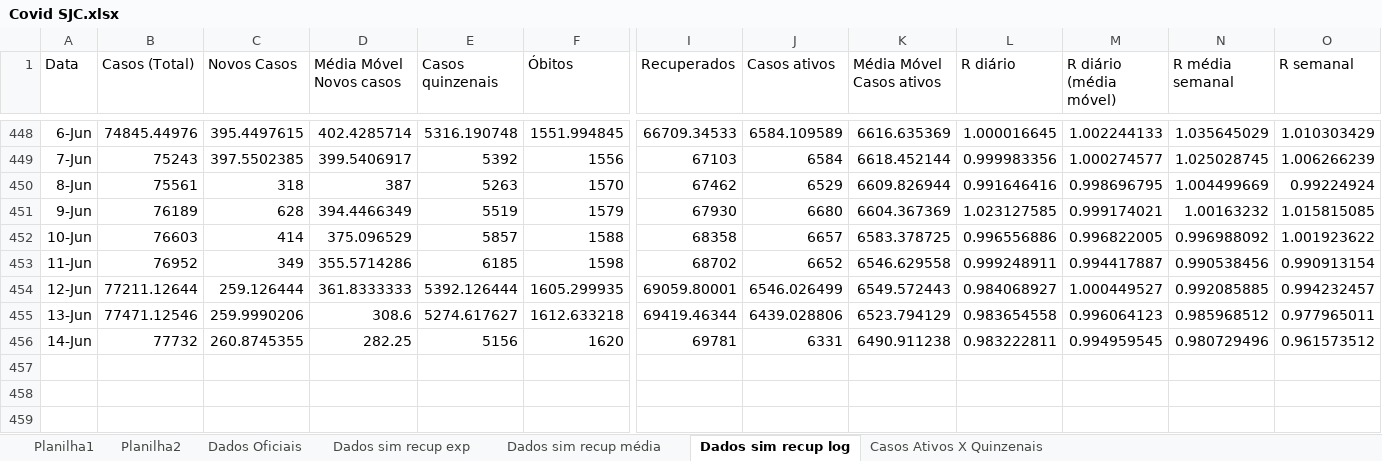
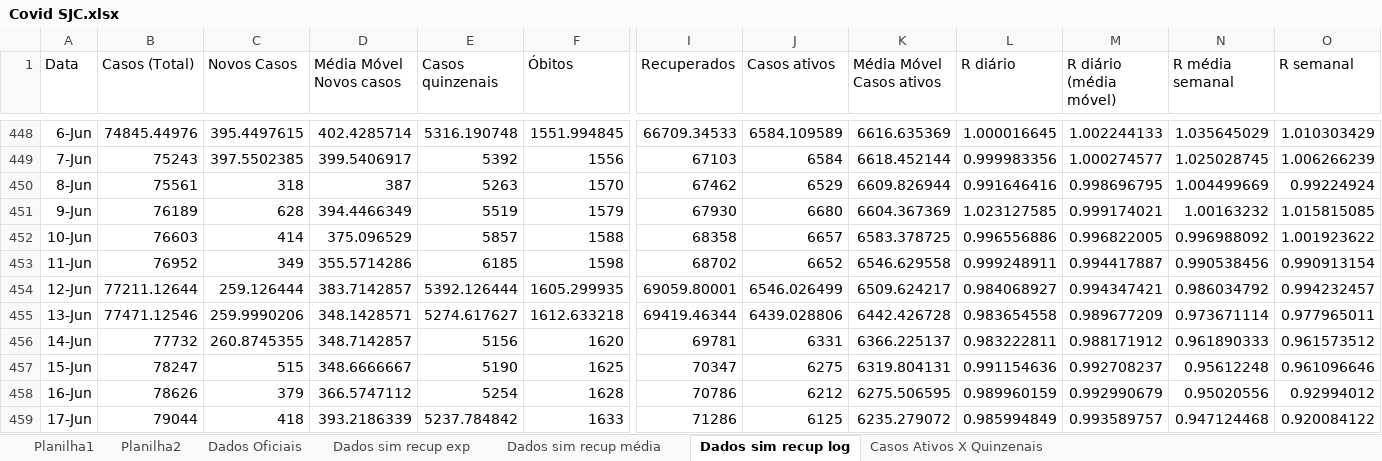
Before and after one commit to celsorosajr/Covid-SJC, an Excel workbook: Covid SJC.xlsx, sheet Dados sim recup log, drawn as a sheet; only a part is shown, gaps mark what is left out; values as stored, in another font and other column widths than the file's, no borders; charts and pictures not drawn; rows hold the shown columns only; the diff names each change by its address in the sheet, - before the commit and + after, or states it on an @@ line.

Commit message:
Update 2021-06-17

```diff
--- a/Covid SJC.xlsx (sheet Dados sim recup log)
+++ b/Covid SJC.xlsx (sheet Dados sim recup log)
-D454 (Média Móvel Novos casos): 361.8333333
+D454 (Média Móvel Novos casos): 383.7142857
-K454 (Média Móvel Casos ativos): 6549.572443
+K454 (Média Móvel Casos ativos): 6509.624217
-M454 (R diário (média móvel)): 1.000449527
+M454 (R diário (média móvel)): 0.994347421
-N454 (R média semanal): 0.992085885
+N454 (R média semanal): 0.986034792
-D455 (Média Móvel Novos casos): 308.6
+D455 (Média Móvel Novos casos): 348.1428571
-K455 (Média Móvel Casos ativos): 6523.794129
+K455 (Média Móvel Casos ativos): 6442.426728
-M455 (R diário (média móvel)): 0.996064123
+M455 (R diário (média móvel)): 0.989677209
-N455 (R média semanal): 0.985968512
+N455 (R média semanal): 0.973671114
-D456 (Média Móvel Novos casos): 282.25
+D456 (Média Móvel Novos casos): 348.7142857
-K456 (Média Móvel Casos ativos): 6490.911238
+K456 (Média Móvel Casos ativos): 6366.225137
-M456 (R diário (média móvel)): 0.994959545
+M456 (R diário (média móvel)): 0.988171912
-N456 (R média semanal): 0.980729496
+N456 (R média semanal): 0.961890333
+row 457: 15-Jun | 78247 | 515 | 348.6666667 | 5190 | 1625 | 70347 | 6275 | 6319.804131 | 0.991154636 | 0.992708237 | 0.95612248 | 0.961096646
+row 458: 16-Jun | 78626 | 379 | 366.5747112 | 5254 | 1628 | 70786 | 6212 | 6275.506595 | 0.989960159 | 0.992990679 | 0.95020556 | 0.92994012
+row 459: 17-Jun | 79044 | 418 | 393.2186339 | 5237.784842 | 1633 | 71286 | 6125 | 6235.279072 | 0.985994849 | 0.993589757 | 0.947124468 | 0.920084122
```
Also changed, not shown: charts or pictures.
